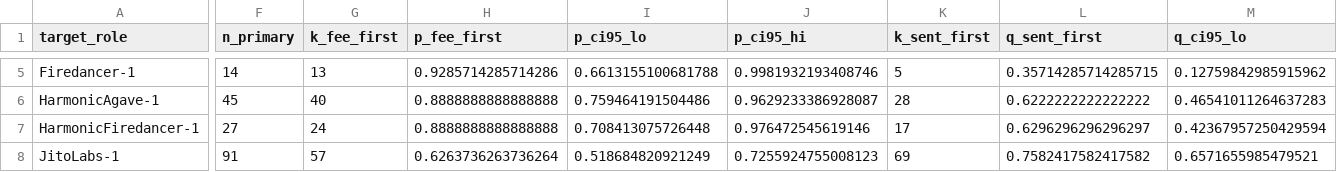
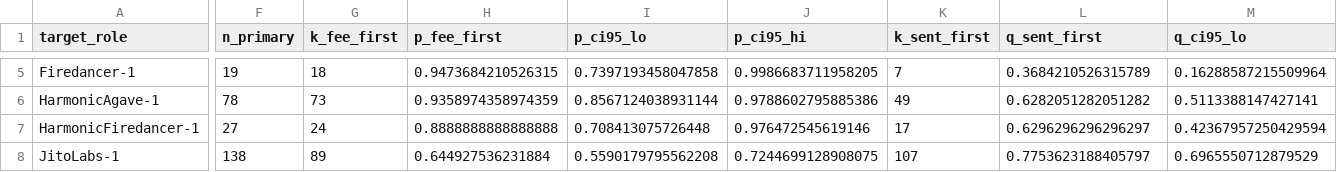
Before and after one commit to recruitabx/Inside-The-Solana-Block, a CSV file: results/version_split.csv, drawn as a sheet; only a part is shown, gaps mark what is left out; the diff covers the shown part only; the diff names each change by its address in the sheet, - before the commit and + after, or states it on an @@ line.

```diff
--- a/results/version_split.csv
+++ b/results/version_split.csv
-F5 (n_primary): 14
+F5 (n_primary): 19
-G5 (k_fee_first): 13
+G5 (k_fee_first): 18
-H5 (p_fee_first): 0.9285714285714286
+H5 (p_fee_first): 0.9473684210526315
-I5 (p_ci95_lo): 0.6613155100681788
+I5 (p_ci95_lo): 0.7397193458047858
-J5 (p_ci95_hi): 0.9981932193408746
+J5 (p_ci95_hi): 0.9986683711958205
-K5 (k_sent_first): 5
+K5 (k_sent_first): 7
-L5 (q_sent_first): 0.35714285714285715
+L5 (q_sent_first): 0.3684210526315789
-M5 (q_ci95_lo): 0.12759842985915962
+M5 (q_ci95_lo): 0.16288587215509964
-F6 (n_primary): 45
+F6 (n_primary): 78
-G6 (k_fee_first): 40
+G6 (k_fee_first): 73
-H6 (p_fee_first): 0.8888888888888888
+H6 (p_fee_first): 0.9358974358974359
-I6 (p_ci95_lo): 0.759464191504486
+I6 (p_ci95_lo): 0.8567124038931144
-J6 (p_ci95_hi): 0.9629233386928087
+J6 (p_ci95_hi): 0.9788602795885386
-K6 (k_sent_first): 28
+K6 (k_sent_first): 49
-L6 (q_sent_first): 0.6222222222222222
+L6 (q_sent_first): 0.6282051282051282
-M6 (q_ci95_lo): 0.46541011264637283
+M6 (q_ci95_lo): 0.5113388147427141
-F8 (n_primary): 91
+F8 (n_primary): 138
-G8 (k_fee_first): 57
+G8 (k_fee_first): 89
-H8 (p_fee_first): 0.6263736263736264
+H8 (p_fee_first): 0.644927536231884
-I8 (p_ci95_lo): 0.518684820921249
+I8 (p_ci95_lo): 0.5590179795562208
-J8 (p_ci95_hi): 0.7255924755008123
+J8 (p_ci95_hi): 0.7244699128908075
-K8 (k_sent_first): 69
+K8 (k_sent_first): 107
-L8 (q_sent_first): 0.7582417582417582
+L8 (q_sent_first): 0.7753623188405797
-M8 (q_ci95_lo): 0.6571655985479521
+M8 (q_ci95_lo): 0.6965550712879529
```
Also changed, not shown: 39 edited cells elsewhere in this file, results/logit.csv, results/runs.csv, 16 other files.
